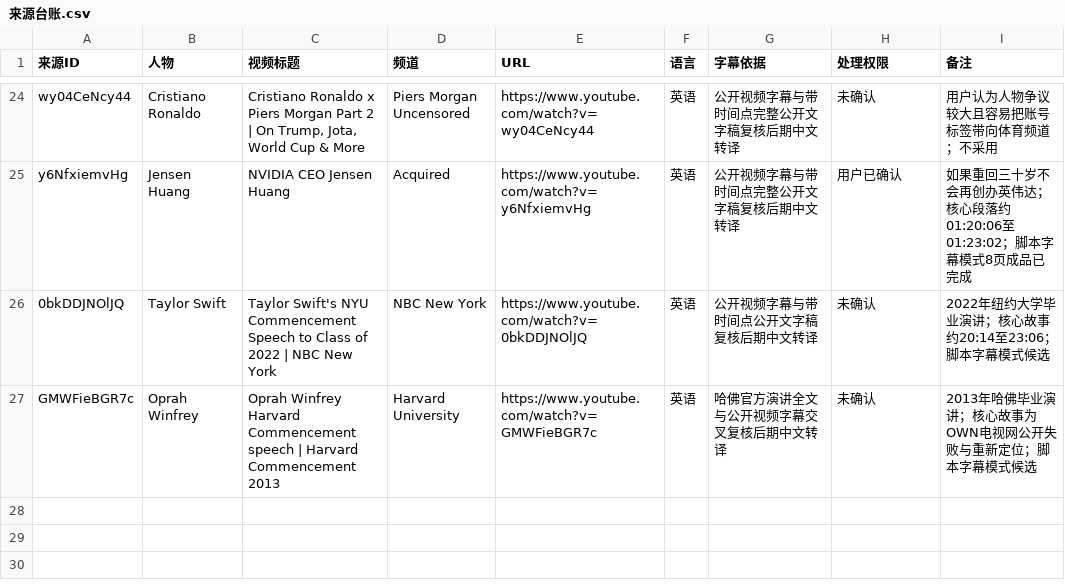
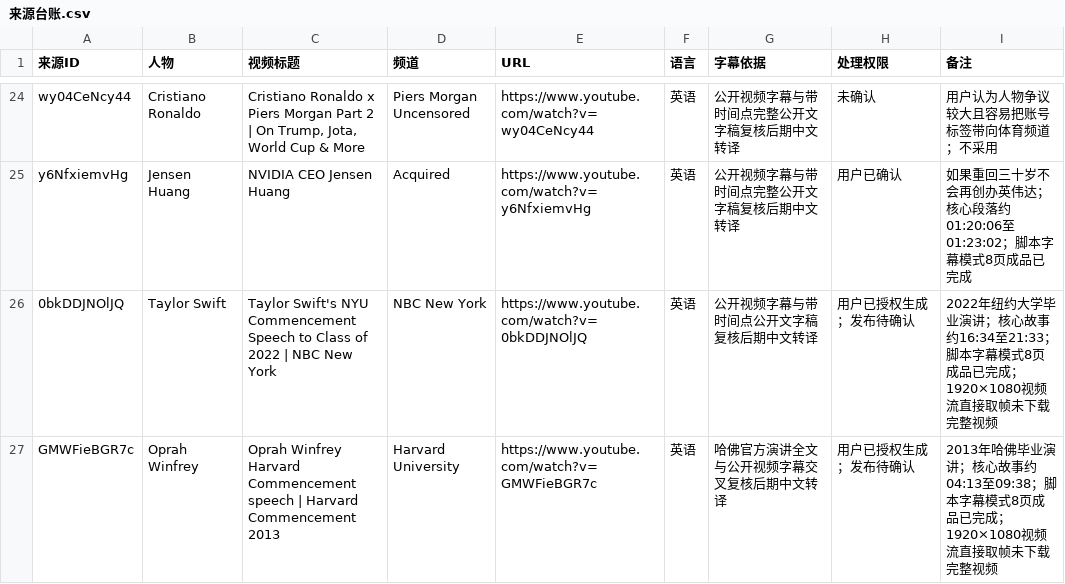
Before and after one commit to jhasschen-max/low-temperature-otter-content, a CSV file: data/来源台账.csv, drawn as a sheet; only a part is shown, gaps mark what is left out.

```diff
--- a/data/来源台账.csv
+++ b/data/来源台账.csv
@@ -25,3 +25,3 @@ wy04CeNcy44,Cristiano Ronaldo,"Cristiano Ronaldo x Piers Morgan Part 2 | On Trum
 y6NfxiemvHg,Jensen Huang,"NVIDIA CEO Jensen Huang",Acquired,https://www.youtube.com/watch?v=y6NfxiemvHg,英语,公开视频字幕与带时间点完整公开文字稿复核后期中文转译,用户已确认,如果重回三十岁不会再创办英伟达；核心段落约01:20:06至01:23:02；脚本字幕模式8页成品已完成
-0bkDDJNOlJQ,Taylor Swift,"Taylor Swift's NYU Commencement Speech to Class of 2022 | NBC New York",NBC New York,https://www.youtube.com/watch?v=0bkDDJNOlJQ,英语,公开视频字幕与带时间点公开文字稿复核后期中文转译,未确认,2022年纽约大学毕业演讲；核心故事约20:14至23:06；脚本字幕模式候选
-GMWFieBGR7c,Oprah Winfrey,"Oprah Winfrey Harvard Commencement speech | Harvard Commencement 2013",Harvard University,https://www.youtube.com/watch?v=GMWFieBGR7c,英语,哈佛官方演讲全文与公开视频字幕交叉复核后期中文转译,未确认,2013年哈佛毕业演讲；核心故事为OWN电视网公开失败与重新定位；脚本字幕模式候选
+0bkDDJNOlJQ,Taylor Swift,"Taylor Swift's NYU Commencement Speech to Class of 2022 | NBC New York",NBC New York,https://www.youtube.com/watch?v=0bkDDJNOlJQ,英语,公开视频字幕与带时间点公开文字稿复核后期中文转译,用户已授权生成；发布待确认,2022年纽约大学毕业演讲；核心故事约16:34至21:33；脚本字幕模式8页成品已完成；1920×1080视频流直接取帧未下载完整视频
+GMWFieBGR7c,Oprah Winfrey,"Oprah Winfrey Harvard Commencement speech | Harvard Commencement 2013",Harvard University,https://www.youtube.com/watch?v=GMWFieBGR7c,英语,哈佛官方演讲全文与公开视频字幕交叉复核后期中文转译,用户已授权生成；发布待确认,2013年哈佛毕业演讲；核心故事约04:13至09:38；脚本字幕模式8页成品已完成；1920×1080视频流直接取帧未下载完整视频
```
Also changed, not shown: data/发布记录.csv, data/选题台账.csv, 29 other files.
